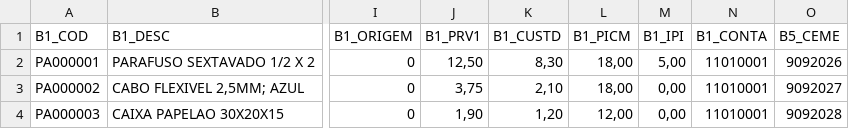
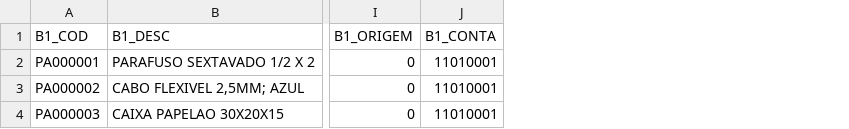
Before and after one commit to AbreuJonas061/TesteClaude, a CSV file: exemplos/PRODUTOS_MODELO.csv, drawn as a sheet; only a part is shown, gaps mark what is left out; the diff names each change by its address in the sheet, - before the commit and + after, or states it on an @@ line.

```diff
--- a/exemplos/PRODUTOS_MODELO.csv
+++ b/exemplos/PRODUTOS_MODELO.csv
-column J (B1_PRV1), rows 2-4: 12,50 | 3,75 | 1,90
-column K (B1_CUSTD), rows 2-4: 8,30 | 2,10 | 1,20
-column L (B1_PICM), rows 2-4: 18,00 | 18,00 | 12,00
-column M (B1_IPI), rows 2-4: 5,00 | 0,00 | 0,00
-column O (B5_CEME), rows 2-4: 9092026 | 9092027 | 9092028
```
Also changed, not shown: 3 other files.
